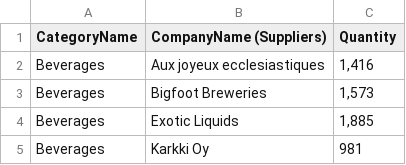
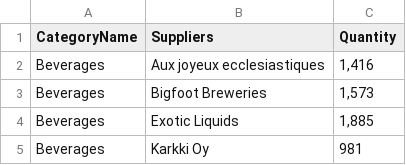
Before and after one commit to LiShingHan/DataScience, a CSV file: DataSet/supplier_Category.csv, drawn as a sheet; only a part is shown.

Commit message:
Update supplier_Category.csv

```diff
--- a/DataSet/supplier_Category.csv
+++ b/DataSet/supplier_Category.csv
@@ -1,2 +1,2 @@
-CategoryName,CompanyName (Suppliers),Quantity
+CategoryName,Suppliers,Quantity
 Beverages,Aux joyeux ecclesiastiques,"1,416"
```
